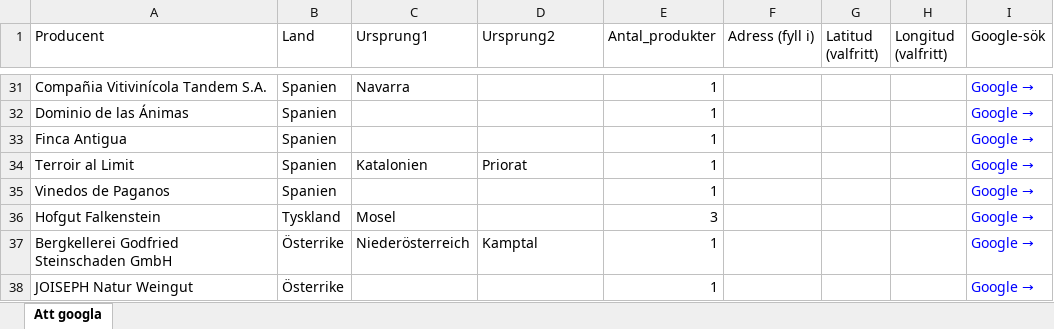
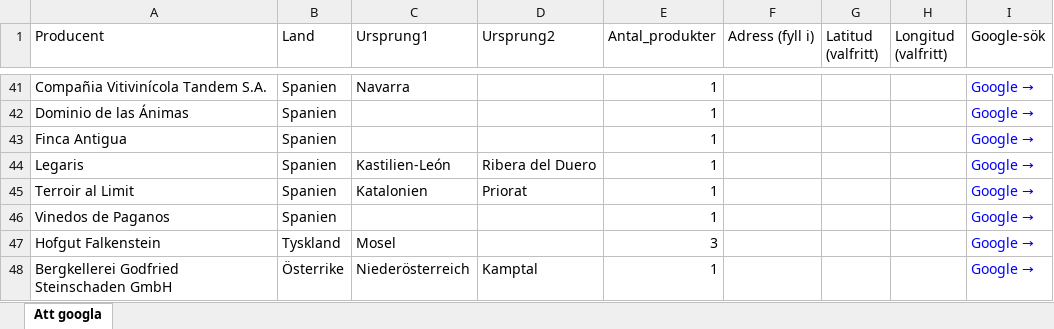
Before and after one commit to stasatebe/vinografi, an Excel workbook: data/att_googla.xlsx, sheet Att googla, drawn as a sheet; only a part is shown, gaps mark what is left out; the shorter side is filled out with more unchanged rows; values as stored, in another font and other column widths than the file's, no borders; the diff covers the shown part only; the diff names each change by its address in the sheet, - before the commit and + after, or states it on an @@ line.

```diff
--- a/data/att_googla.xlsx (sheet Att googla)
+++ b/data/att_googla.xlsx (sheet Att googla)
+row 44: Legaris | Spanien | Kastilien-León | Ribera del Duero | 1 |  |  |  | Google →
```
Also changed, not shown: 10 added rows elsewhere in this sheet, 1 other file.
